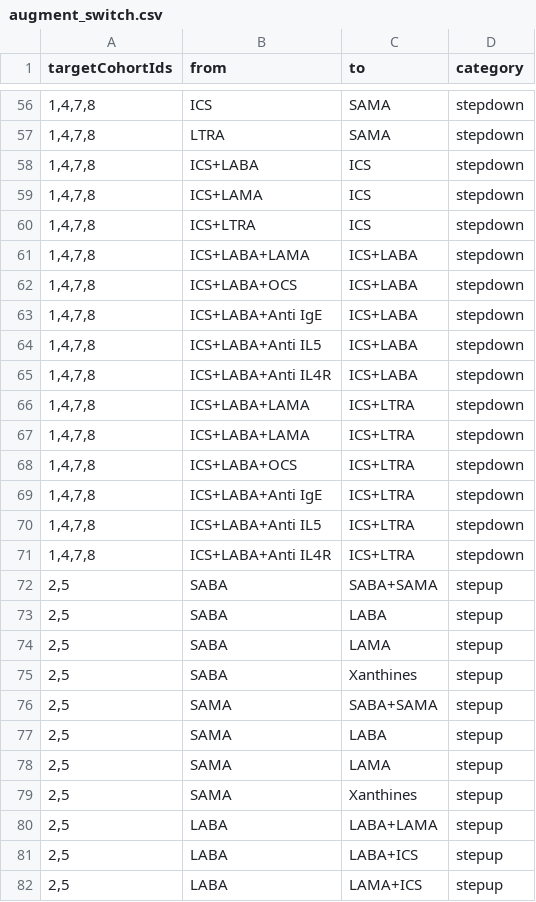
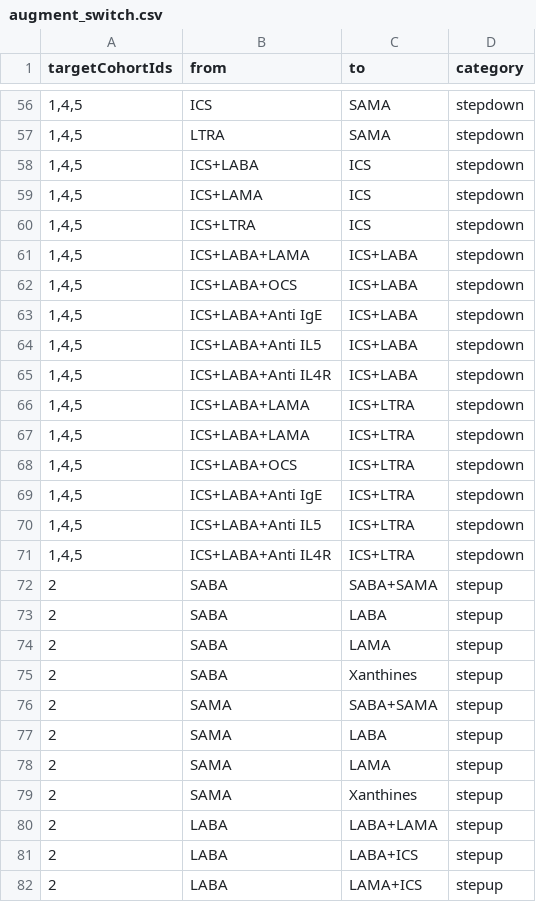
Before and after one commit to ted9219/RespiratoryDrugPathways, a CSV file: inst/Settings/augment_switch.csv, drawn as a sheet; only a part is shown, gaps mark what is left out; the diff covers the shown part only.

Commit message:
adjust augment switch to new cohort ids

```diff
--- a/inst/Settings/augment_switch.csv
+++ b/inst/Settings/augment_switch.csv
@@ -56,27 +56,27 @@ targetCohortIds,from,to,category
-"1,4,7,8",ICS,SAMA,stepdown
-"1,4,7,8",LTRA,SAMA,stepdown
-"1,4,7,8",ICS+LABA,ICS,stepdown
-"1,4,7,8",ICS+LAMA,ICS,stepdown
-"1,4,7,8",ICS+LTRA,ICS,stepdown
-"1,4,7,8",ICS+LABA+LAMA,ICS+LABA,stepdown
-"1,4,7,8",ICS+LABA+OCS,ICS+LABA,stepdown
-"1,4,7,8",ICS+LABA+Anti IgE,ICS+LABA,stepdown
-"1,4,7,8",ICS+LABA+Anti IL5,ICS+LABA,stepdown
-"1,4,7,8",ICS+LABA+Anti IL4R,ICS+LABA,stepdown
-"1,4,7,8",ICS+LABA+LAMA,ICS+LTRA,stepdown
-"1,4,7,8",ICS+LABA+LAMA,ICS+LTRA,stepdown
-"1,4,7,8",ICS+LABA+OCS,ICS+LTRA,stepdown
-"1,4,7,8",ICS+LABA+Anti IgE,ICS+LTRA,stepdown
-"1,4,7,8",ICS+LABA+Anti IL5,ICS+LTRA,stepdown
-"1,4,7,8",ICS+LABA+Anti IL4R,ICS+LTRA,stepdown
-"2,5",SABA,SABA+SAMA,stepup
-"2,5",SABA,LABA,stepup
-"2,5",SABA,LAMA,stepup
-"2,5",SABA,Xanthines,stepup
-"2,5",SAMA,SABA+SAMA,stepup
-"2,5",SAMA,LABA,stepup
-"2,5",SAMA,LAMA,stepup
-"2,5",SAMA,Xanthines,stepup
-"2,5",LABA,LABA+LAMA,stepup
-"2,5",LABA,LABA+ICS,stepup
-"2,5",LABA,LAMA+ICS,stepup
+"1,4,5",ICS,SAMA,stepdown
+"1,4,5",LTRA,SAMA,stepdown
+"1,4,5",ICS+LABA,ICS,stepdown
+"1,4,5",ICS+LAMA,ICS,stepdown
+"1,4,5",ICS+LTRA,ICS,stepdown
+"1,4,5",ICS+LABA+LAMA,ICS+LABA,stepdown
+"1,4,5",ICS+LABA+OCS,ICS+LABA,stepdown
+"1,4,5",ICS+LABA+Anti IgE,ICS+LABA,stepdown
+"1,4,5",ICS+LABA+Anti IL5,ICS+LABA,stepdown
+"1,4,5",ICS+LABA+Anti IL4R,ICS+LABA,stepdown
+"1,4,5",ICS+LABA+LAMA,ICS+LTRA,stepdown
+"1,4,5",ICS+LABA+LAMA,ICS+LTRA,stepdown
+"1,4,5",ICS+LABA+OCS,ICS+LTRA,stepdown
+"1,4,5",ICS+LABA+Anti IgE,ICS+LTRA,stepdown
+"1,4,5",ICS+LABA+Anti IL5,ICS+LTRA,stepdown
+"1,4,5",ICS+LABA+Anti IL4R,ICS+LTRA,stepdown
+"2",SABA,SABA+SAMA,stepup
+"2",SABA,LABA,stepup
+"2",SABA,LAMA,stepup
+"2",SABA,Xanthines,stepup
+"2",SAMA,SABA+SAMA,stepup
+"2",SAMA,LABA,stepup
+"2",SAMA,LAMA,stepup
+"2",SAMA,Xanthines,stepup
+"2",LABA,LABA+LAMA,stepup
+"2",LABA,LABA+ICS,stepup
+"2",LABA,LAMA+ICS,stepup
```
Also changed, not shown: 101 edited cells elsewhere in this file, 1 other file.
